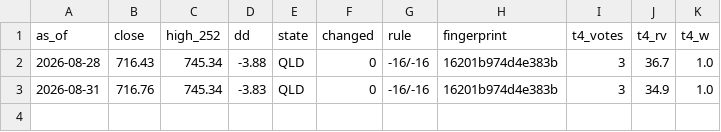
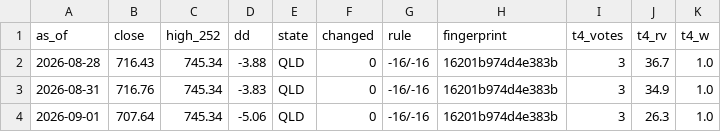
Before and after one commit to scarzsearch-cyber/nasdaq-signal, a CSV file: data/oos_log.csv, drawn as a sheet; the diff names each change by its address in the sheet, - before the commit and + after, or states it on an @@ line.

```diff
--- a/data/oos_log.csv
+++ b/data/oos_log.csv
+row 4: 2026-09-01 | 707.64 | 745.34 | -5.06 | QLD | 0 | -16/-16 | 16201b974d4e383b | 3 | 26.3 | 1.0
```
Also changed, not shown: data/qqq.csv, 1 other file.
